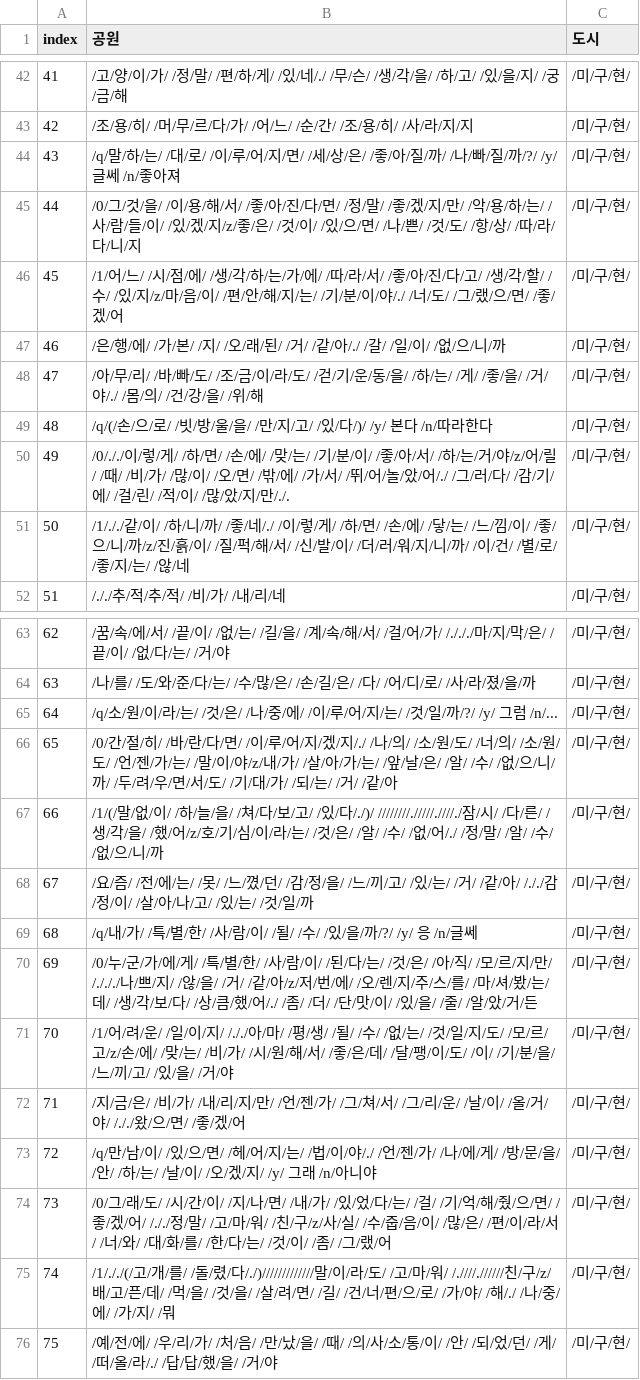
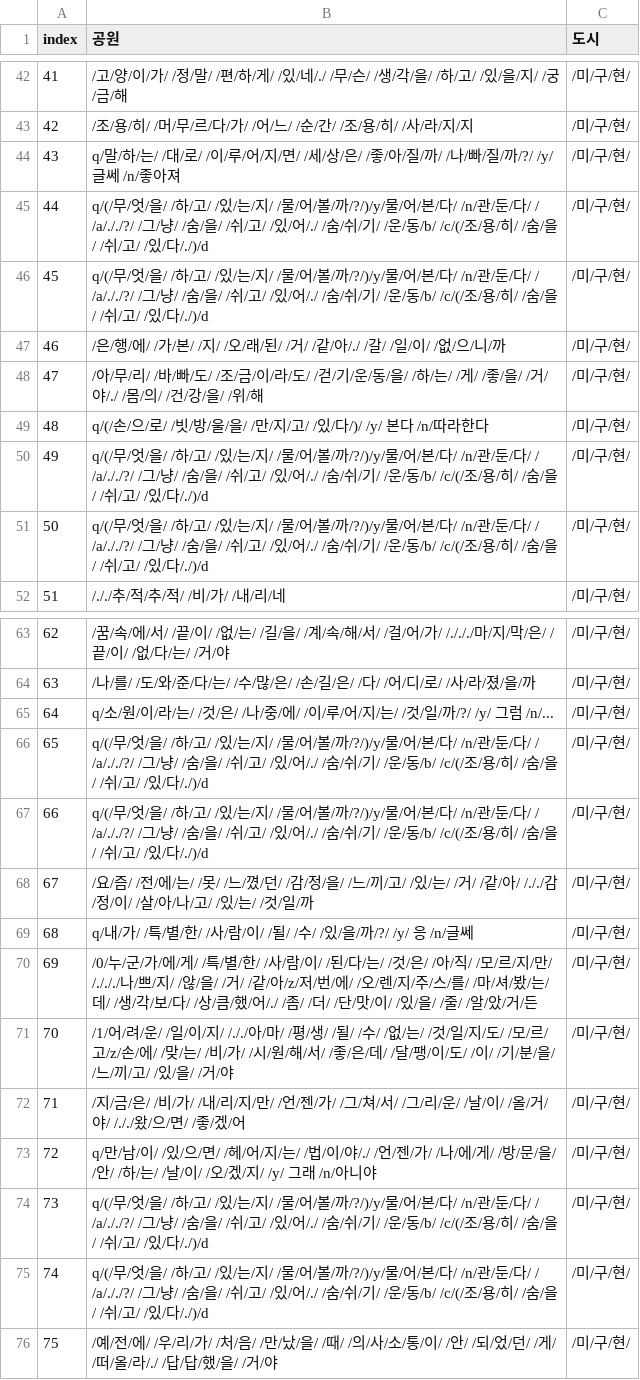
Before and after one commit to catdoglove/rainroom2, a CSV file: Resources/Talk/talk_out.csv, drawn as a sheet; only a part is shown, gaps mark what is left out; the diff covers the shown part only.

```diff
--- a/Resources/Talk/talk_out.csv
+++ b/Resources/Talk/talk_out.csv
@@ -43,10 +43,10 @@
 42,/조/용/히/ /머/무/르/다/가/ /어/느/ /순/간/ /조/용/히/ /사/라/지/지,/미/구/현/
-43,/q/말/하/는/ /대/로/ /이/루/어/지/면/ /세/상/은/ /좋/아/질/까/ /나/빠/질/까/?/ /y/ 글쎄 /n/좋아져,/미/구/현/
-44,/0/그/것/을/ /이/용/해/서/ /좋/아/진/다/면/ /정/말/ /좋/겠/지/만/ /악/용/하/는/ /사/람/들/이/ /있/겠/지/z/좋/은/ /것/이/ /있/으/면/ /나/쁜/ /것/도/ /항/상/ /따/라/다/니/지,/미/구/현/
-45,/1/어/느/ /시/점/에/ /생/각/하/는/가/에/ /따/라/서/ /좋/아/진/다/고/ /생/각/할/ /수/ /있/지/z/마/음/이/ /편/안/해/지/는/ /기/분/이/야/./ /너/도/ /그/랬/으/면/ /좋/겠/어,/미/구/현/
+43,q/말/하/는/ /대/로/ /이/루/어/지/면/ /세/상/은/ /좋/아/질/까/ /나/빠/질/까/?/ /y/ 글쎄 /n/좋아져,/미/구/현/
+44,q/(/무/엇/을/ /하/고/ /있/는/지/ /물/어/볼/까/?/)/y/물/어/본/다/ /n/관/둔/다/ / /a/././?/ /그/냥/ /숨/을/ /쉬/고/ /있/어/./ /숨/쉬/기/ /운/동/b/ /c/(/조/용/히/ /숨/을/ /쉬/고/ /있/다/./)/d,/미/구/현/
+45,q/(/무/엇/을/ /하/고/ /있/는/지/ /물/어/볼/까/?/)/y/물/어/본/다/ /n/관/둔/다/ / /a/././?/ /그/냥/ /숨/을/ /쉬/고/ /있/어/./ /숨/쉬/기/ /운/동/b/ /c/(/조/용/히/ /숨/을/ /쉬/고/ /있/다/./)/d,/미/구/현/
 46,/은/행/에/ /가/본/ /지/ /오/래/된/ /거/ /같/아/./ /갈/ /일/이/ /없/으/니/까,/미/구/현/
 47,/아/무/리/ /바/빠/도/ /조/금/이/라/도/ /걷/기/운/동/을/ /하/는/ /게/ /좋/을/ /거/야/./ /몸/의/ /건/강/을/ /위/해,/미/구/현/
-48,/q/(/손/으/로/ /빗/방/울/을/ /만/지/고/ /있/다/)/ /y/ 본다 /n/따라한다,/미/구/현/
-49,/0/././이/렇/게/ /하/면/ /손/에/ /맞/는/ /기/분/이/ /좋/아/서/ /하/는/거/야/z/어/릴/ /때/ /비/가/ /많/이/ /오/면/ /밖/에/ /가/서/ /뛰/어/놀/았/어/./ /그/러/다/ /감/기/에/ /걸/린/ /적/이/ /많/았/지/만/./.,/미/구/현/
-50,/1/././같/이/ /하/니/까/ /좋/네/./ /이/렇/게/ /하/면/ /손/에/ /닿/는/ /느/낌/이/ /좋/으/니/까/z/진/흙/이/ /질/퍽/해/서/ /신/발/이/ /더/러/워/지/니/까/ /이/건/ /별/로/ /좋/지/는/ /않/네,/미/구/현/
+48,q/(/손/으/로/ /빗/방/울/을/ /만/지/고/ /있/다/)/ /y/ 본다 /n/따라한다,/미/구/현/
+49,q/(/무/엇/을/ /하/고/ /있/는/지/ /물/어/볼/까/?/)/y/물/어/본/다/ /n/관/둔/다/ / /a/././?/ /그/냥/ /숨/을/ /쉬/고/ /있/어/./ /숨/쉬/기/ /운/동/b/ /c/(/조/용/히/ /숨/을/ /쉬/고/ /있/다/./)/d,/미/구/현/
+50,q/(/무/엇/을/ /하/고/ /있/는/지/ /물/어/볼/까/?/)/y/물/어/본/다/ /n/관/둔/다/ / /a/././?/ /그/냥/ /숨/을/ /쉬/고/ /있/어/./ /숨/쉬/기/ /운/동/b/ /c/(/조/용/히/ /숨/을/ /쉬/고/ /있/다/./)/d,/미/구/현/
 51,/././추/적/추/적/ /비/가/ /내/리/네,/미/구/현/
@@ -64,7 +64,7 @@
 63,/나/를/ /도/와/준/다/는/ /수/많/은/ /손/길/은/ /다/ /어/디/로/ /사/라/졌/을/까,/미/구/현/
-64,/q/소/원/이/라/는/ /것/은/ /나/중/에/ /이/루/어/지/는/ /것/일/까/?/ /y/ 그럼 /n/...,/미/구/현/
-65,/0/간/절/히/ /바/란/다/면/ /이/루/어/지/겠/지/./ /나/의/ /소/원/도/ /너/의/ /소/원/도/ /언/젠/가/는/ /말/이/야/z/내/가/ /살/아/가/는/ /앞/날/은/ /알/ /수/ /없/으/니/까/ /두/려/우/면/서/도/ /기/대/가/ /되/는/ /거/ /같/아,/미/구/현/
-66,/1/(/말/없/이/ /하/늘/을/ /쳐/다/보/고/ /있/다/./)/ ////////./////.////./잠/시/ /다/른/ /생/각/을/ /했/어/z/호/기/심/이/라/는/ /것/은/ /알/ /수/ /없/어/./ /정/말/ /알/ /수/ /없/으/니/까,/미/구/현/
+64,q/소/원/이/라/는/ /것/은/ /나/중/에/ /이/루/어/지/는/ /것/일/까/?/ /y/ 그럼 /n/...,/미/구/현/
+65,q/(/무/엇/을/ /하/고/ /있/는/지/ /물/어/볼/까/?/)/y/물/어/본/다/ /n/관/둔/다/ / /a/././?/ /그/냥/ /숨/을/ /쉬/고/ /있/어/./ /숨/쉬/기/ /운/동/b/ /c/(/조/용/히/ /숨/을/ /쉬/고/ /있/다/./)/d,/미/구/현/
+66,q/(/무/엇/을/ /하/고/ /있/는/지/ /물/어/볼/까/?/)/y/물/어/본/다/ /n/관/둔/다/ / /a/././?/ /그/냥/ /숨/을/ /쉬/고/ /있/어/./ /숨/쉬/기/ /운/동/b/ /c/(/조/용/히/ /숨/을/ /쉬/고/ /있/다/./)/d,/미/구/현/
 67,/요/즘/ /전/에/는/ /못/ /느/꼈/던/ /감/정/을/ /느/끼/고/ /있/는/ /거/ /같/아/ /././감/정/이/ /살/아/나/고/ /있/는/ /것/일/까,/미/구/현/
-68,/q/내/가/ /특/별/한/ /사/람/이/ /될/ /수/ /있/을/까/?/ /y/ 응 /n/글쎄,/미/구/현/
+68,q/내/가/ /특/별/한/ /사/람/이/ /될/ /수/ /있/을/까/?/ /y/ 응 /n/글쎄,/미/구/현/
 69,/0/누/군/가/에/게/ /특/별/한/ /사/람/이/ /된/다/는/ /것/은/ /아/직/ /모/르/지/만/ /./././나/쁘/지/ /않/을/ /거/ /같/아/z/저/번/에/ /오/렌/지/주/스/를/ /마/셔/봤/는/데/ /생/각/보/다/ /상/큼/했/어/./ /좀/ /더/ /단/맛/이/ /있/을/ /줄/ /알/았/거/든,/미/구/현/
@@ -72,5 +72,5 @@
 71,/지/금/은/ /비/가/ /내/리/지/만/ /언/젠/가/ /그/쳐/서/ /그/리/운/ /날/이/ /올/거/야/ /././왔/으/면/ /좋/겠/어,/미/구/현/
-72,/q/만/남/이/ /있/으/면/ /헤/어/지/는/ /법/이/야/./ /언/젠/가/ /나/에/게/ /방/문/을/ /안/ /하/는/ /날/이/ /오/겠/지/ /y/ 그래 /n/아니야,/미/구/현/
-73,/0/그/래/도/ /시/간/이/ /지/나/면/ /내/가/ /있/었/다/는/ /걸/ /기/억/해/줬/으/면/ /좋/겠/어/ /././정/말/ /고/마/워/ /친/구/z/사/실/ /수/줍/음/이/ /많/은/ /편/이/라/서/ /너/와/ /대/화/를/ /한/다/는/ /것/이/ /좀/ /그/랬/어,/미/구/현/
-74,/1/././(/고/개/를/ /돌/렸/다/./)/////////////말/이/라/도/ /고/마/워/ /.////.//////친/구/z/배/고/픈/데/ /먹/을/ /것/을/ /살/려/면/ /길/ /건/너/편/으/로/ /가/야/ /해/./ /나/중/에/ /가/지/ /뭐,/미/구/현/
+72,q/만/남/이/ /있/으/면/ /헤/어/지/는/ /법/이/야/./ /언/젠/가/ /나/에/게/ /방/문/을/ /안/ /하/는/ /날/이/ /오/겠/지/ /y/ 그래 /n/아니야,/미/구/현/
+73,q/(/무/엇/을/ /하/고/ /있/는/지/ /물/어/볼/까/?/)/y/물/어/본/다/ /n/관/둔/다/ / /a/././?/ /그/냥/ /숨/을/ /쉬/고/ /있/어/./ /숨/쉬/기/ /운/동/b/ /c/(/조/용/히/ /숨/을/ /쉬/고/ /있/다/./)/d,/미/구/현/
+74,q/(/무/엇/을/ /하/고/ /있/는/지/ /물/어/볼/까/?/)/y/물/어/본/다/ /n/관/둔/다/ / /a/././?/ /그/냥/ /숨/을/ /쉬/고/ /있/어/./ /숨/쉬/기/ /운/동/b/ /c/(/조/용/히/ /숨/을/ /쉬/고/ /있/다/./)/d,/미/구/현/
 75,/예/전/에/ /우/리/가/ /처/음/ /만/났/을/ /때/ /의/사/소/통/이/ /안/ /되/었/던/ /게/ /떠/올/라/./ /답/답/했/을/ /거/야,/미/구/현/
```
Also changed, not shown: 18 edited cells elsewhere in this file, 6 other files.
